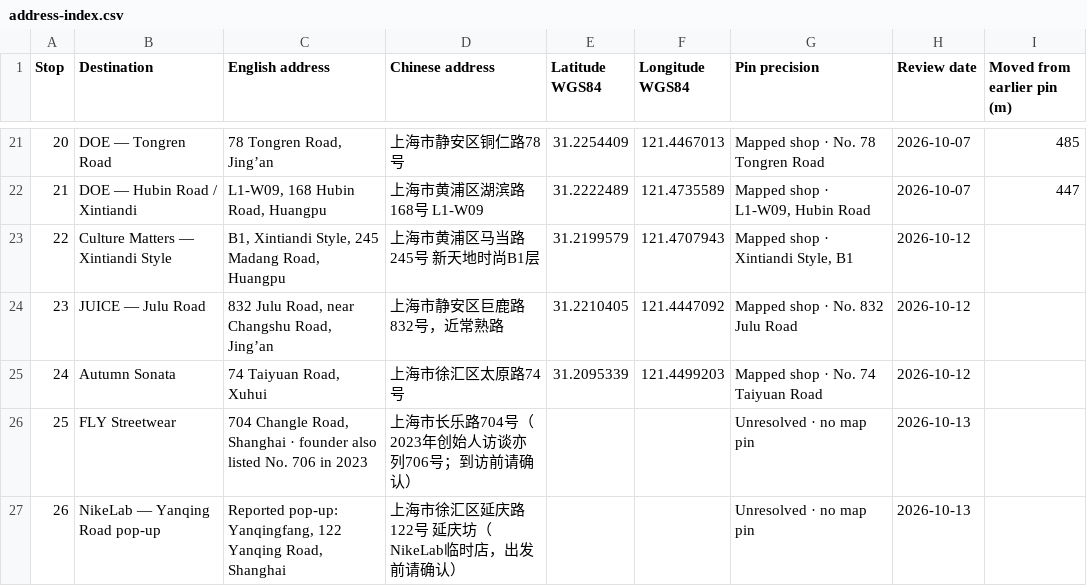
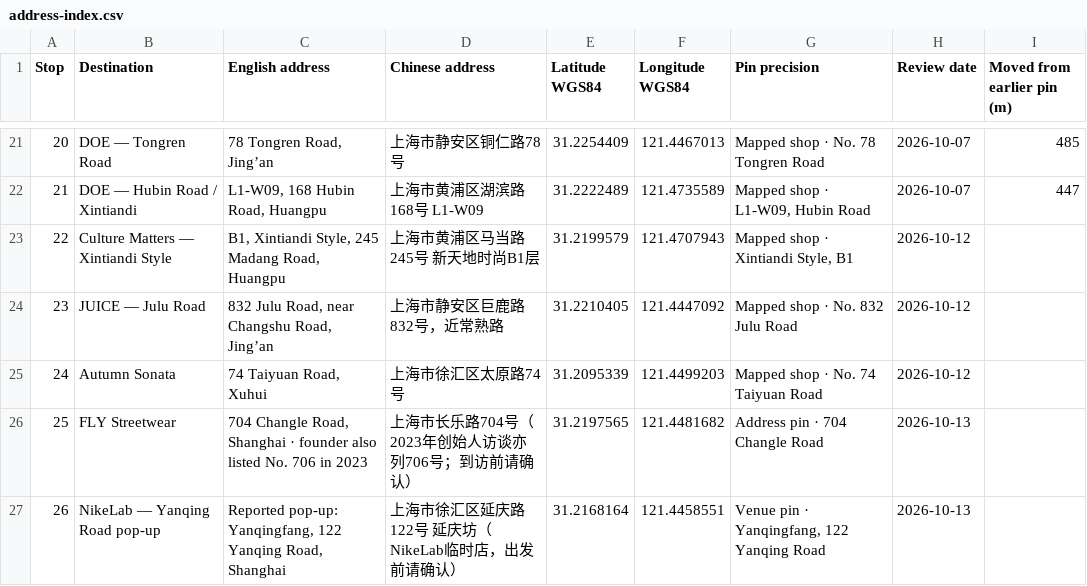
Before and after one commit to ruthmann/study-in-shell-shanghai, a CSV file: address-index.csv, drawn as a sheet; only a part is shown, gaps mark what is left out.

```diff
--- a/address-index.csv
+++ b/address-index.csv
@@ -25,3 +25,3 @@ Stop,Destination,English address,Chinese address,Latitude WGS84,Longitude WGS84,
 24,Autumn Sonata,"74 Taiyuan Road, Xuhui",上海市徐汇区太原路74号,31.2095339,121.4499203,Mapped shop · No. 74 Taiyuan Road,2026-10-12,
-25,FLY Streetwear,"704 Changle Road, Shanghai · founder also listed No. 706 in 2023",上海市长乐路704号（2023年创始人访谈亦列706号；到访前请确认）,,,Unresolved · no map pin,2026-10-13,
-26,NikeLab — Yanqing Road pop-up,"Reported pop-up: Yanqingfang, 122 Yanqing Road, Shanghai",上海市徐汇区延庆路122号 延庆坊（NikeLab临时店，出发前请确认）,,,Unresolved · no map pin,2026-10-13,
+25,FLY Streetwear,"704 Changle Road, Shanghai · founder also listed No. 706 in 2023",上海市长乐路704号（2023年创始人访谈亦列706号；到访前请确认）,31.2197565,121.4481682,Address pin · 704 Changle Road,2026-10-13,
+26,NikeLab — Yanqing Road pop-up,"Reported pop-up: Yanqingfang, 122 Yanqing Road, Shanghai",上海市徐汇区延庆路122号 延庆坊（NikeLab临时店，出发前请确认）,31.2168164,121.4458551,"Venue pin · Yanqingfang, 122 Yanqing Road",2026-10-13,
```
Also changed, not shown: 8 other files.
